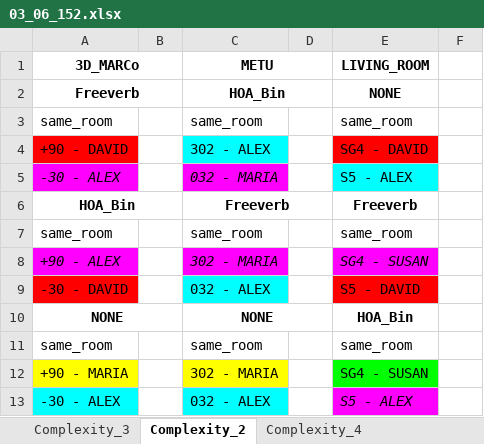
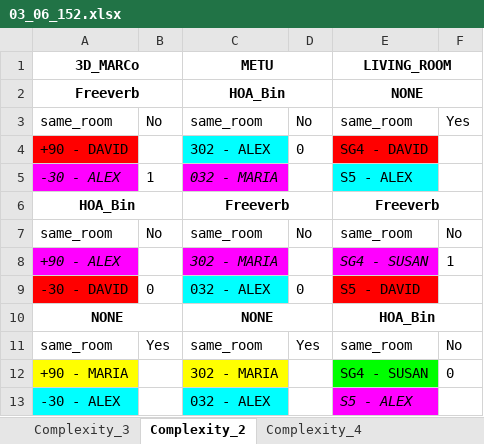
Before and after one commit to RickBn/Reverb_Parameters_Optimization, an Excel workbook: test_results/03_06_152.xlsx, sheet Complexity_2, drawn as a sheet; values as stored, in another font and other column widths than the file's, no borders; charts and pictures not drawn; the diff names each change by its address in the sheet, - before the commit and + after, or states it on an @@ line.

```diff
--- a/test_results/03_06_152.xlsx (sheet Complexity_2)
+++ b/test_results/03_06_152.xlsx (sheet Complexity_2)
+E1:F1 merged
+E2:F2 merged
-B3: (empty)
+B3: No
-D3: (empty)
+D3: No
-F3: (empty)
+F3: Yes
-D4: (empty)
+D4: 0
-B5: (empty)
+B5: 1
+E6:F6 merged
-B7: (empty)
+B7: No
-D7: (empty)
+D7: No
-F7: (empty)
+F7: No
-F8: (empty)
+F8: 1
-B9: (empty)
+B9: 0
-D9: (empty)
+D9: 0
+E10:F10 merged
-B11: (empty)
+B11: Yes
-D11: (empty)
+D11: Yes
-F11: (empty)
+F11: No
-F12: (empty)
+F12: 0
```
Also changed, not shown: sheet Questionnaire, sheet Complexity_4, sheet Complexity_3, charts or pictures, 8 other files.
